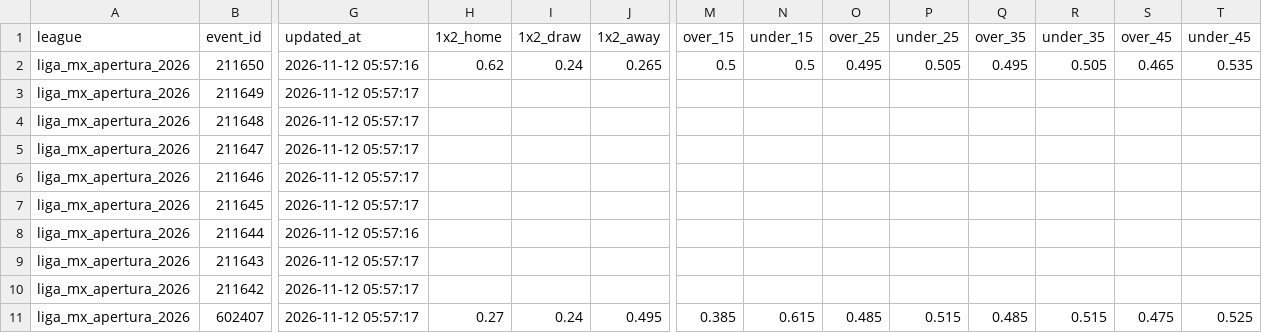
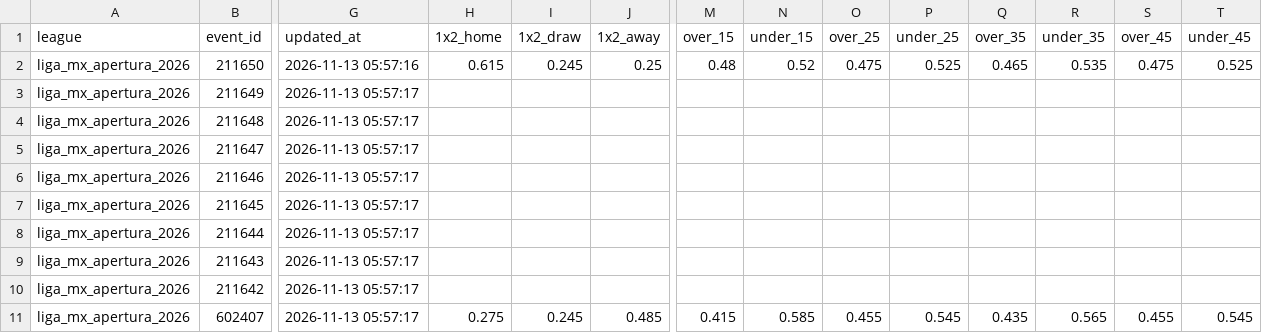
Before and after one commit to aimidas1/Polymarket_data, a CSV file: liga_mx_apertura_2026.csv, drawn as a sheet; only a part is shown, gaps mark what is left out; the diff covers the shown part only; the diff names each change by its address in the sheet, - before the commit and + after, or states it on an @@ line.

```diff
--- a/liga_mx_apertura_2026.csv
+++ b/liga_mx_apertura_2026.csv
-G2 (updated_at): 2026-11-12 05:57:16
+G2 (updated_at): 2026-11-13 05:57:16
-H2 (1x2_home): 0.62
+H2 (1x2_home): 0.615
-I2 (1x2_draw): 0.24
+I2 (1x2_draw): 0.245
-J2 (1x2_away): 0.265
+J2 (1x2_away): 0.25
-M2 (over_15): 0.5
+M2 (over_15): 0.48
-N2 (under_15): 0.5
+N2 (under_15): 0.52
-O2 (over_25): 0.495
+O2 (over_25): 0.475
-P2 (under_25): 0.505
+P2 (under_25): 0.525
-Q2 (over_35): 0.495
+Q2 (over_35): 0.465
-R2 (under_35): 0.505
+R2 (under_35): 0.535
-S2 (over_45): 0.465
+S2 (over_45): 0.475
-T2 (under_45): 0.535
+T2 (under_45): 0.525
-G3:G7 (updated_at): 2026-11-12 05:57:17
+G3:G7 (updated_at): 2026-11-13 05:57:17
-G8 (updated_at): 2026-11-12 05:57:16
+G8 (updated_at): 2026-11-13 05:57:17
-G9:G11 (updated_at): 2026-11-12 05:57:17
+G9:G11 (updated_at): 2026-11-13 05:57:17
-H11 (1x2_home): 0.27
+H11 (1x2_home): 0.275
-I11 (1x2_draw): 0.24
+I11 (1x2_draw): 0.245
-J11 (1x2_away): 0.495
+J11 (1x2_away): 0.485
-M11 (over_15): 0.385
+M11 (over_15): 0.415
-N11 (under_15): 0.615
+N11 (under_15): 0.585
-O11 (over_25): 0.485
+O11 (over_25): 0.455
-P11 (under_25): 0.515
+P11 (under_25): 0.545
-Q11 (over_35): 0.485
+Q11 (over_35): 0.435
-R11 (under_35): 0.515
+R11 (under_35): 0.565
-S11 (over_45): 0.475
+S11 (over_45): 0.455
-T11 (under_45): 0.525
+T11 (under_45): 0.545
```
Also changed, not shown: 2 edited cells elsewhere in this file, brasileirao_serie_a_2026.csv, mls_2026.csv, 2 other files.
